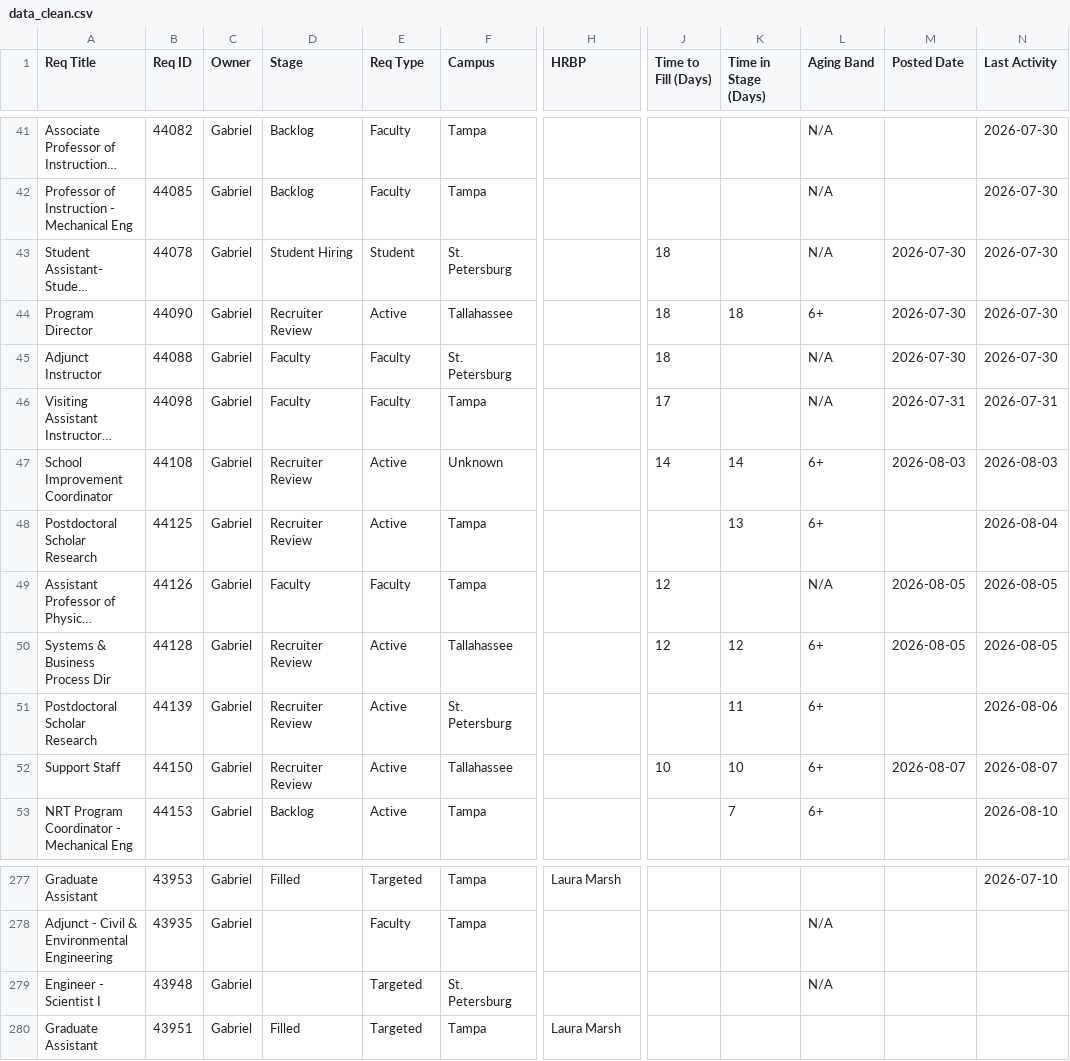
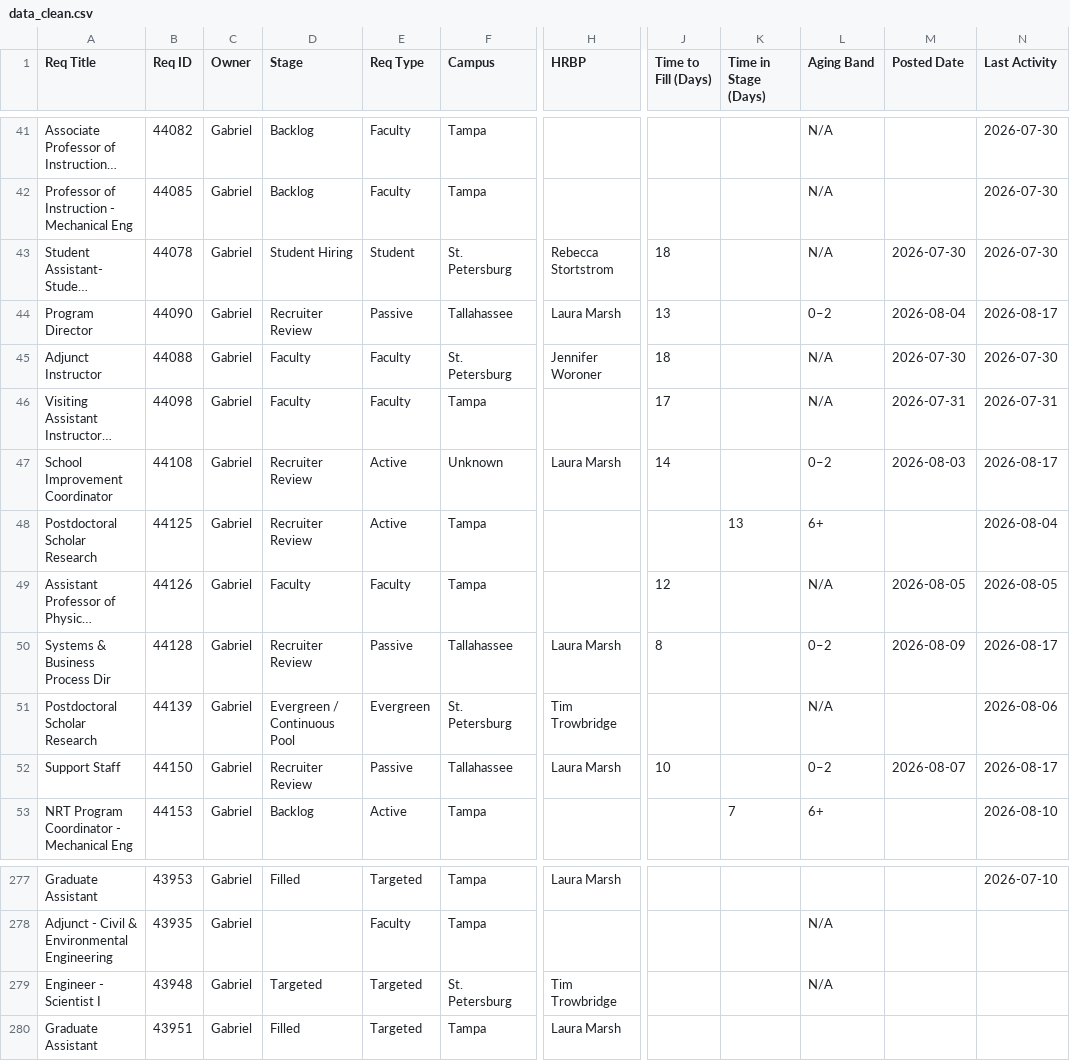
Before and after one commit to gabelopez-dev/usf-dashboard, a CSV file: data_clean.csv, drawn as a sheet; only a part is shown, gaps mark what is left out; long unchanged cells end in …; the diff covers the shown part only; the diff names each change by its address in the sheet, - before the commit and + after, or states it on an @@ line.

Commit message:
Auto-update data_clean.csv from Notion

```diff
--- a/data_clean.csv
+++ b/data_clean.csv
-H43 (HRBP): (empty)
+H43 (HRBP): Rebecca Stortstrom
-E44 (Req Type): Active
+E44 (Req Type): Passive
-H44 (HRBP): (empty)
+H44 (HRBP): Laura Marsh
-J44 (Time to Fill (Days)): 18
+J44 (Time to Fill (Days)): 13
-K44 (Time in Stage (Days)): 18
+K44 (Time in Stage (Days)): (empty)
-L44 (Aging Band): 6+
+L44 (Aging Band): 0–2
-M44 (Posted Date): 2026-07-30
+M44 (Posted Date): 2026-08-04
-N44 (Last Activity): 2026-07-30
+N44 (Last Activity): 2026-08-17
-H45 (HRBP): (empty)
+H45 (HRBP): Jennifer Woroner
-H47 (HRBP): (empty)
+H47 (HRBP): Laura Marsh
-K47 (Time in Stage (Days)): 14
+K47 (Time in Stage (Days)): (empty)
-L47 (Aging Band): 6+
+L47 (Aging Band): 0–2
-N47 (Last Activity): 2026-08-03
+N47 (Last Activity): 2026-08-17
-E50 (Req Type): Active
+E50 (Req Type): Passive
-H50 (HRBP): (empty)
+H50 (HRBP): Laura Marsh
-J50 (Time to Fill (Days)): 12
+J50 (Time to Fill (Days)): 8
-K50 (Time in Stage (Days)): 12
+K50 (Time in Stage (Days)): (empty)
-L50 (Aging Band): 6+
+L50 (Aging Band): 0–2
-M50 (Posted Date): 2026-08-05
+M50 (Posted Date): 2026-08-09
-N50 (Last Activity): 2026-08-05
+N50 (Last Activity): 2026-08-17
-D51 (Stage): Recruiter Review
+D51 (Stage): Evergreen / Continuous Pool
-E51 (Req Type): Active
+E51 (Req Type): Evergreen
-H51 (HRBP): (empty)
+H51 (HRBP): Tim Trowbridge
-K51 (Time in Stage (Days)): 11
+K51 (Time in Stage (Days)): (empty)
-L51 (Aging Band): 6+
+L51 (Aging Band): N/A
-E52 (Req Type): Active
+E52 (Req Type): Passive
-H52 (HRBP): (empty)
+H52 (HRBP): Laura Marsh
-K52 (Time in Stage (Days)): 10
+K52 (Time in Stage (Days)): (empty)
-L52 (Aging Band): 6+
+L52 (Aging Band): 0–2
-N52 (Last Activity): 2026-08-07
+N52 (Last Activity): 2026-08-17
-D279 (Stage): (empty)
+D279 (Stage): Targeted
-H279 (HRBP): (empty)
+H279 (HRBP): Tim Trowbridge
```
Also changed, not shown: 22 edited cells elsewhere in this file.
